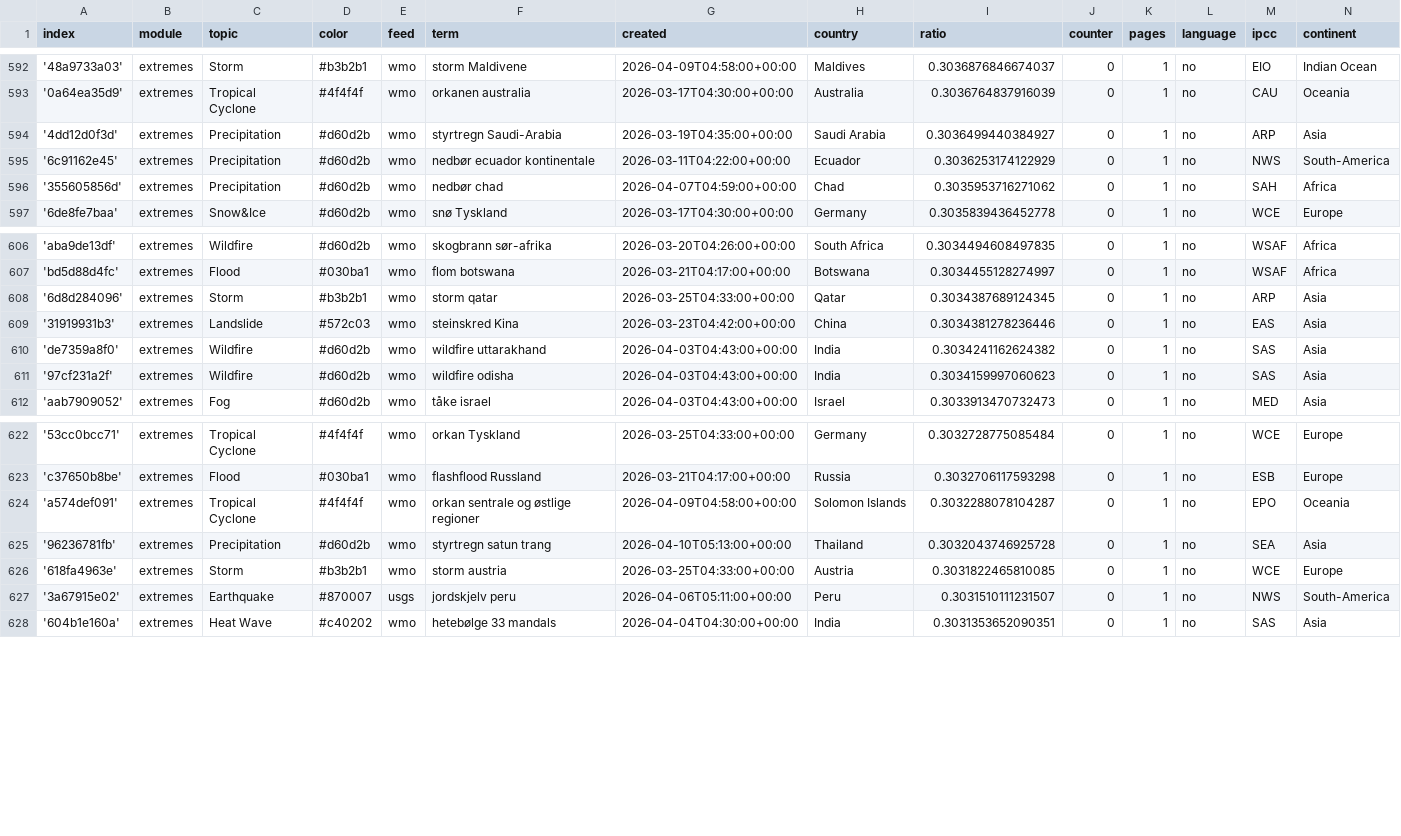
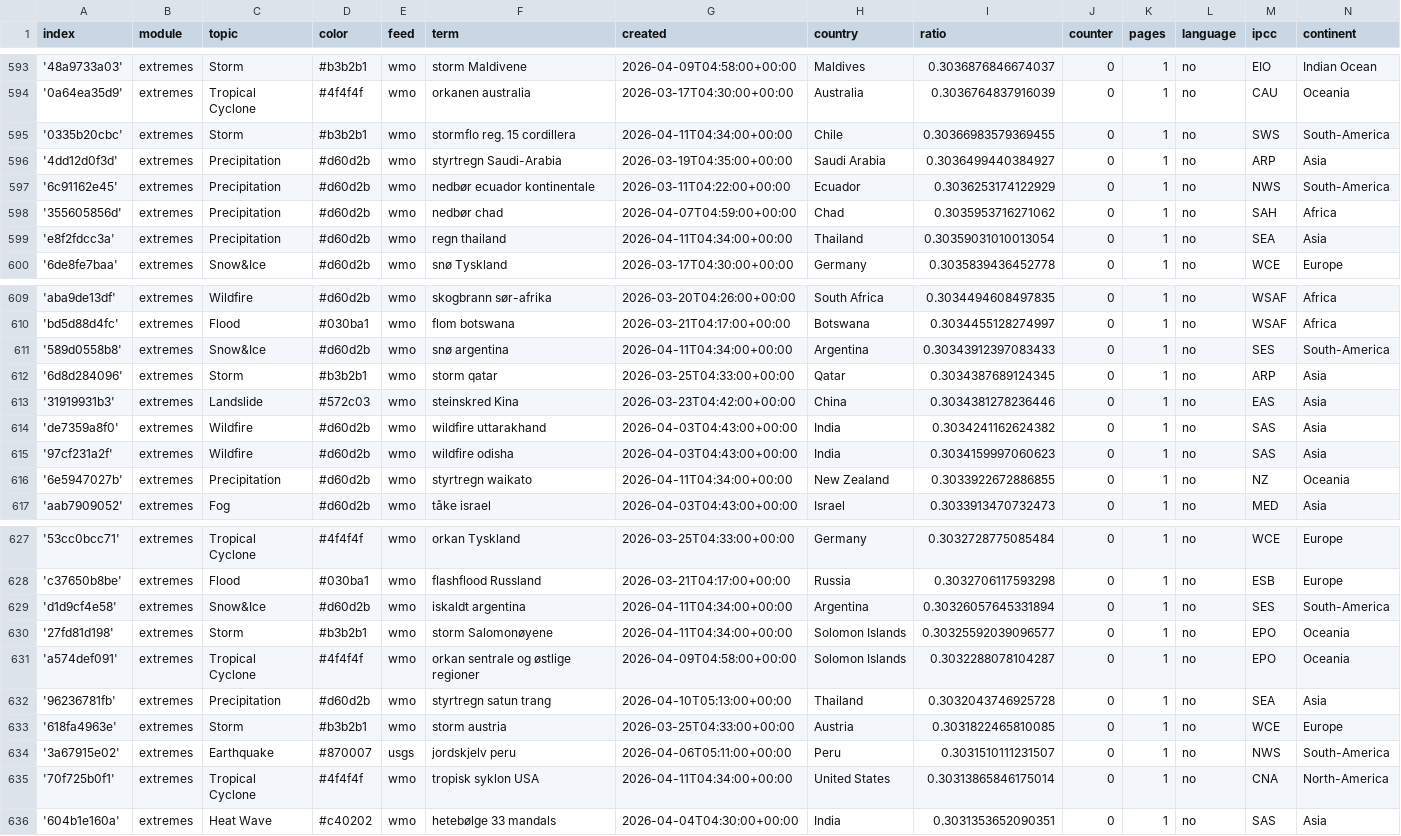
Before and after one commit to sonjanews/norwegianExtreme, a CSV file: terms.csv, drawn as a sheet; only a part is shown, gaps mark what is left out; the diff covers the shown part only.

Commit message:
Commit from GitHub Actions (import:0.0)

```diff
--- a/terms.csv
+++ b/terms.csv
@@ -593,2 +594,3 @@ index,module,topic,color,feed,term,created,country,ratio,counter,pages,language,
 '0a64ea35d9',extremes,Tropical Cyclone,#4f4f4f,wmo,orkanen australia,2026-03-17T04:30:00+00:00,Australia,0.3036764837916039,0,1,no,CAU,Oceania
+'0335b20cbc',extremes,Storm,#b3b2b1,wmo,stormflo reg. 15 cordillera,2026-04-11T04:34:00+00:00,Chile,0.30366983579369455,0,1,no,SWS,South-America
 '4dd12d0f3d',extremes,Precipitation,#d60d2b,wmo,styrtregn Saudi-Arabia,2026-03-19T04:35:00+00:00,Saudi Arabia,0.3036499440384927,0,1,no,ARP,Asia
@@ -596,2 +598,3 @@ index,module,topic,color,feed,term,created,country,ratio,counter,pages,language,
 '355605856d',extremes,Precipitation,#d60d2b,wmo,nedbør chad,2026-04-07T04:59:00+00:00,Chad,0.3035953716271062,0,1,no,SAH,Africa
+'e8f2fdcc3a',extremes,Precipitation,#d60d2b,wmo,regn thailand,2026-04-11T04:34:00+00:00,Thailand,0.30359031010013054,0,1,no,SEA,Asia
 '6de8fe7baa',extremes,Snow&Ice,#d60d2b,wmo,snø Tyskland,2026-03-17T04:30:00+00:00,Germany,0.3035839436452778,0,1,no,WCE,Europe
@@ -607,2 +610,3 @@ index,module,topic,color,feed,term,created,country,ratio,counter,pages,language,
 'bd5d88d4fc',extremes,Flood,#030ba1,wmo,flom botswana,2026-03-21T04:17:00+00:00,Botswana,0.3034455128274997,0,1,no,WSAF,Africa
+'589d0558b8',extremes,Snow&Ice,#d60d2b,wmo,snø argentina,2026-04-11T04:34:00+00:00,Argentina,0.30343912397083433,0,1,no,SES,South-America
 '6d8d284096',extremes,Storm,#b3b2b1,wmo,storm qatar,2026-03-25T04:33:00+00:00,Qatar,0.3034387689124345,0,1,no,ARP,Asia
@@ -611,2 +615,3 @@ index,module,topic,color,feed,term,created,country,ratio,counter,pages,language,
 '97cf231a2f',extremes,Wildfire,#d60d2b,wmo,wildfire odisha,2026-04-03T04:43:00+00:00,India,0.3034159997060623,0,1,no,SAS,Asia
+'6e5947027b',extremes,Precipitation,#d60d2b,wmo,styrtregn waikato,2026-04-11T04:34:00+00:00,New Zealand,0.3033922672886855,0,1,no,NZ,Oceania
 'aab7909052',extremes,Fog,#d60d2b,wmo,tåke israel,2026-04-03T04:43:00+00:00,Israel,0.3033913470732473,0,1,no,MED,Asia
@@ -623,2 +628,4 @@ index,module,topic,color,feed,term,created,country,ratio,counter,pages,language,
 'c37650b8be',extremes,Flood,#030ba1,wmo,flashflood Russland,2026-03-21T04:17:00+00:00,Russia,0.3032706117593298,0,1,no,ESB,Europe
+'d1d9cf4e58',extremes,Snow&Ice,#d60d2b,wmo,iskaldt argentina,2026-04-11T04:34:00+00:00,Argentina,0.30326057645331894,0,1,no,SES,South-America
+'27fd81d198',extremes,Storm,#b3b2b1,wmo,storm Salomonøyene,2026-04-11T04:34:00+00:00,Solomon Islands,0.30325592039096577,0,1,no,EPO,Oceania
 'a574def091',extremes,Tropical Cyclone,#4f4f4f,wmo,orkan sentrale og østlige regioner,2026-04-09T04:58:00+00:00,Solomon Islands,0.3032288078104287,0,1,no,EPO,Oceania
@@ -627,2 +634,3 @@ index,module,topic,color,feed,term,created,country,ratio,counter,pages,language,
 '3a67915e02',extremes,Earthquake,#870007,usgs,jordskjelv peru,2026-04-06T05:11:00+00:00,Peru,0.3031510111231507,0,1,no,NWS,South-America
+'70f725b0f1',extremes,Tropical Cyclone,#4f4f4f,wmo,tropisk syklon USA,2026-04-11T04:34:00+00:00,United States,0.30313865846175014,0,1,no,CNA,North-America
 '604b1e160a',extremes,Heat Wave,#c40202,wmo,hetebølge 33 mandals,2026-04-04T04:30:00+00:00,India,0.3031353652090351,0,1,no,SAS,Asia
```
Also changed, not shown: 1 added row and 3 edited cells elsewhere in this file.
